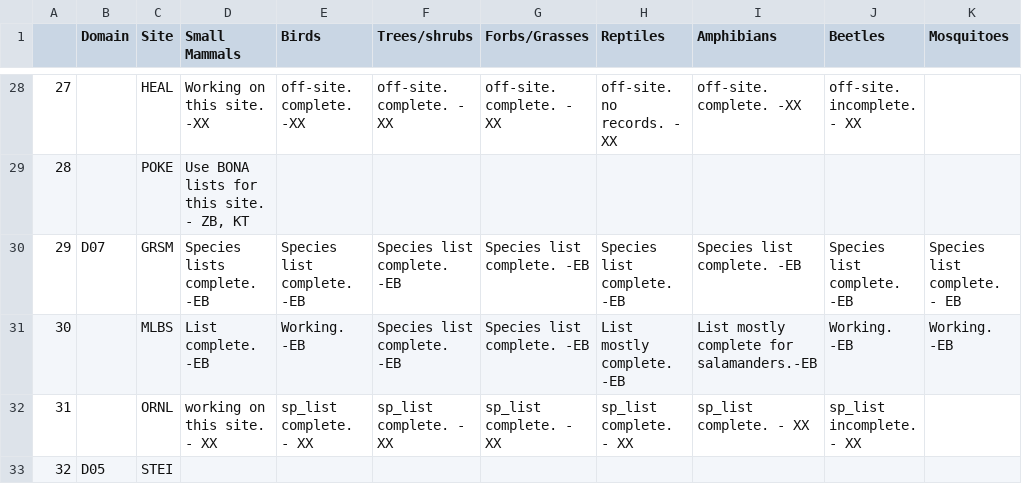
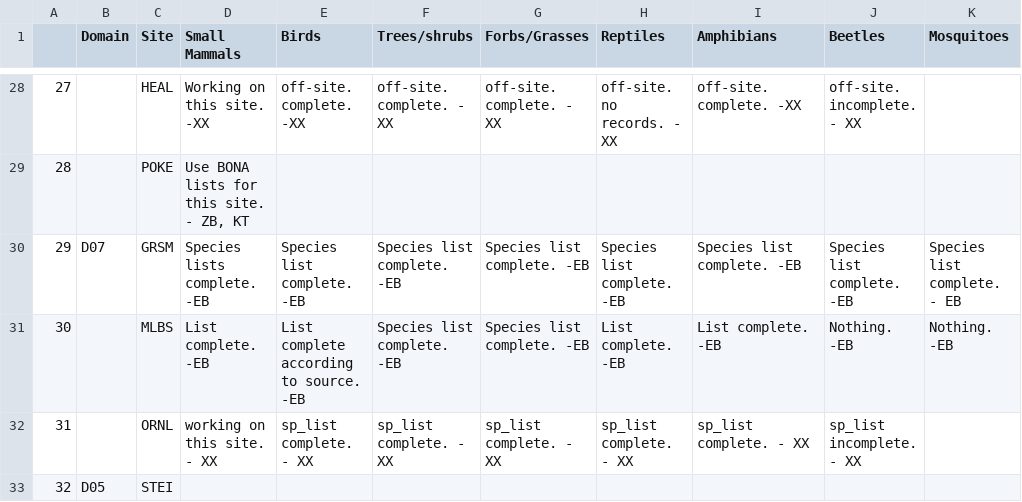
Before and after one commit to fluby/neonetods, a CSV file: data/task_matrix.csv, drawn as a sheet; only a part is shown, gaps mark what is left out.

Commit message:
Updated task_matrix.csv for MLBS

```diff
--- a/data/task_matrix.csv
+++ b/data/task_matrix.csv
@@ -30,3 +30,3 @@
 29,D07,GRSM,Species lists complete. -EB,Species list complete. -EB,Species list complete. -EB,Species list complete. -EB,Species list complete. -EB,Species list complete. -EB,Species list complete. -EB,Species list complete. - EB
-30, ,MLBS,List complete. -EB,Working. -EB,Species list complete. -EB,Species list complete. -EB,List mostly complete. -EB,List mostly complete for salamanders.-EB,Working. -EB,Working. -EB
+30, ,MLBS,List complete. -EB,List complete according to source. -EB,Species list complete. -EB,Species list complete. -EB,List complete. -EB,List complete. -EB,Nothing. -EB,Nothing. -EB
 31, ,ORNL,working on this site. - XX ,sp_list complete. - XX ,sp_list complete. - XX ,sp_list complete. - XX ,sp_list complete. - XX ,sp_list complete. - XX ,sp_list incomplete. - XX ,
```
